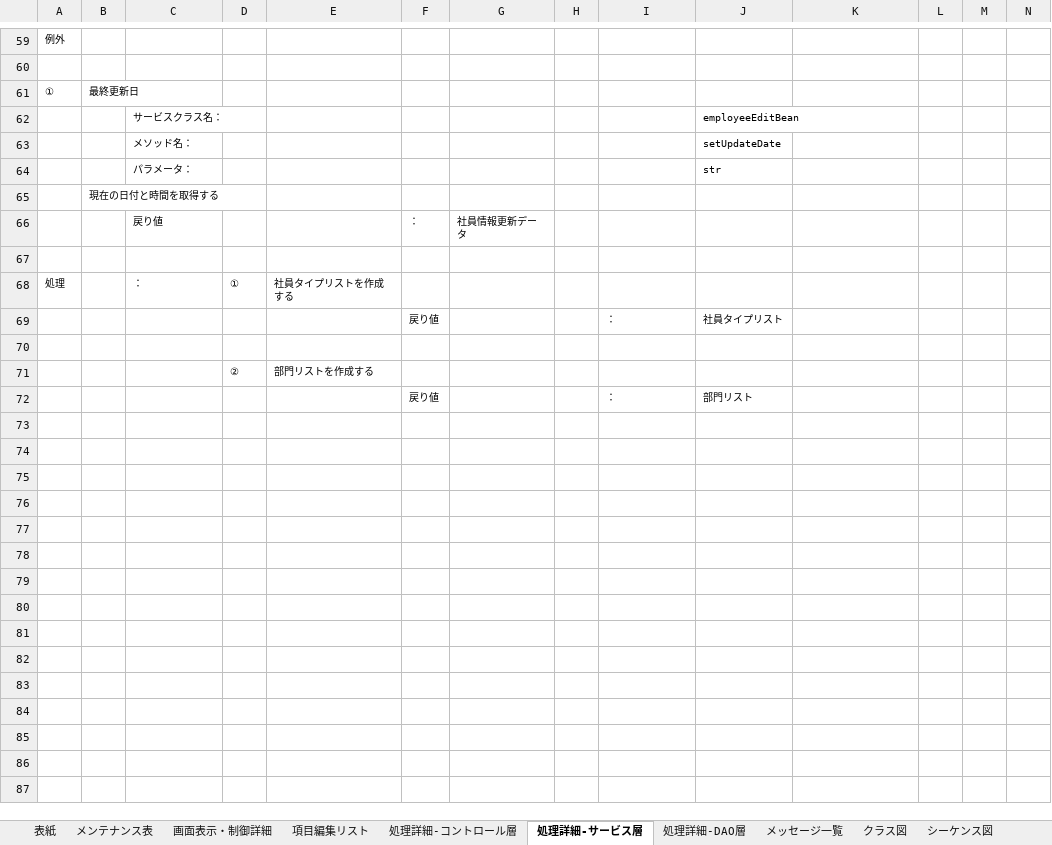
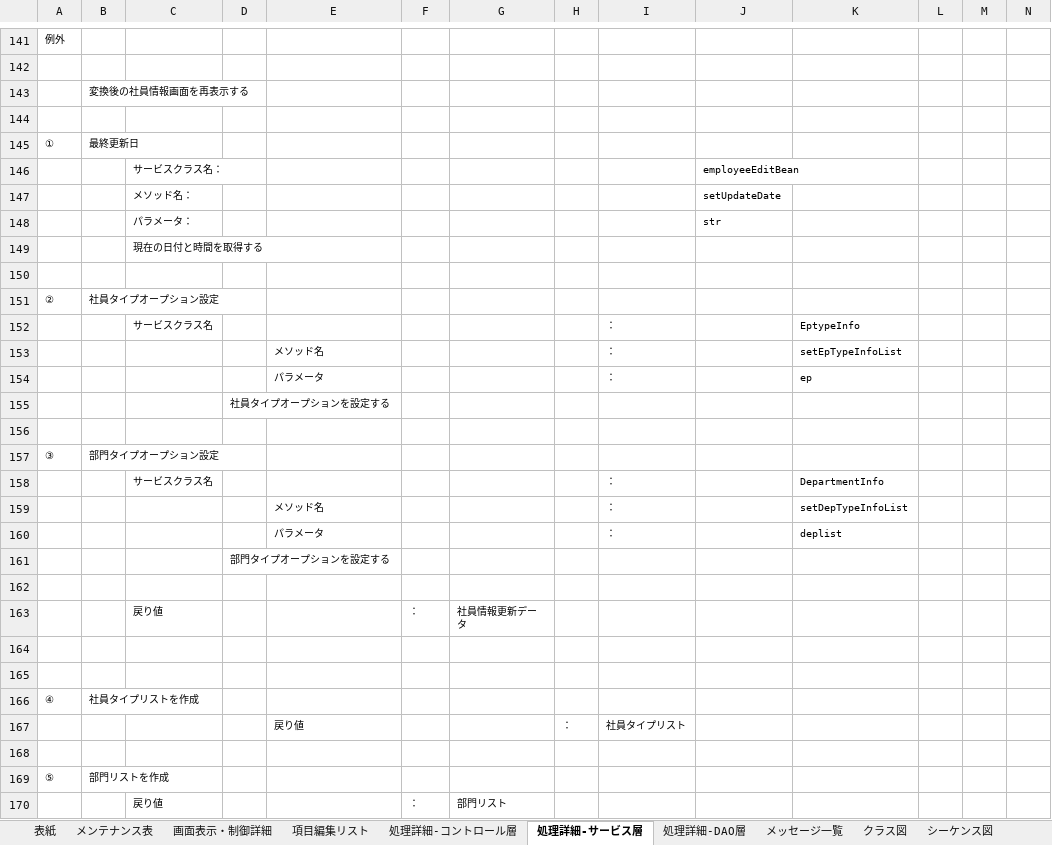
Before and after one commit to softtechSoft/ems, an Excel workbook: DOC/詳細設計書/詳細設計_EMS_社員情報変更.xlsx, sheet 処理詳細-サービス層, drawn as a sheet; only a part is shown, gaps mark what is left out; values as stored, in another font and other column widths than the file's, no borders; charts and pictures not drawn; removed rows and columns are numbered as before the commit, all else as after; rows hold the shown columns only; the diff covers the shown part only; the diff names each change by its address in the sheet, - before the commit and + after, or states it on an @@ line.

```diff
--- a/DOC/詳細設計書/詳細設計_EMS_社員情報変更.xlsx (sheet 処理詳細-サービス層)
+++ b/DOC/詳細設計書/詳細設計_EMS_社員情報変更.xlsx (sheet 処理詳細-サービス層)
+row 143:  | 変換後の社員情報画面を再表示する
+row 144: (empty)
+row 149:  |  | 現在の日付と時間を取得する
-B150: 現在の日付と時間を取得する
+B150: (empty)
+row 151: ② | 社員タイプオープション設定
+row 152:  |  | サービスクラス名 |  |  |  |  |  | ： |  | EptypeInfo
+row 153:  |  |  |  | メソッド名 |  |  |  | ： |  | setEpTypeInfoList
+row 154:  |  |  |  | パラメータ |  |  |  | ： |  | ep
+row 155:  |  |  | 社員タイプオープションを設定する
+row 156: (empty)
+row 157: ③ | 部門タイプオープション設定
+row 158:  |  | サービスクラス名 |  |  |  |  |  | ： |  | DepartmentInfo
+row 159:  |  |  |  | メソッド名 |  |  |  | ： |  | setDepTypeInfoList
+row 160:  |  |  |  | パラメータ |  |  |  | ： |  | deplist
+row 161:  |  |  | 部門タイプオープションを設定する
+row 162: (empty)
-row 68: 処理 |  | ： | ① | 社員タイプリストを作成する
-row 69:  |  |  |  |  | 戻り値 |  |  | ： | 社員タイプリスト
-row 71:  |  |  | ② | 部門リストを作成する
+row 166: ④ | 社員タイプリストを作成
+row 167:  |  |  |  | 戻り値 |  |  | ： | 社員タイプリスト
-row 168:  |  |  |  |  | 戻り値 |  |  | ： | 部門リスト
+row 168: (empty)
+row 169: ⑤ | 部門リストを作成
+row 170:  |  | 戻り値 |  |  | ： | 部門リスト
```
Also changed, not shown: 84 added rows, 2 removed rows and 3 edited cells elsewhere in this sheet, sheet 処理詳細-コントロール層, charts or pictures, 1 other file.
